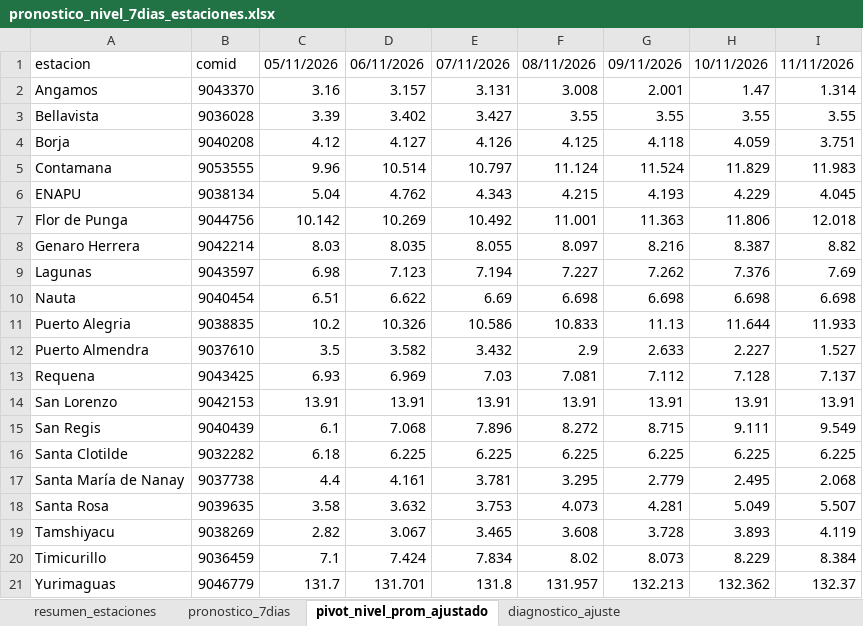
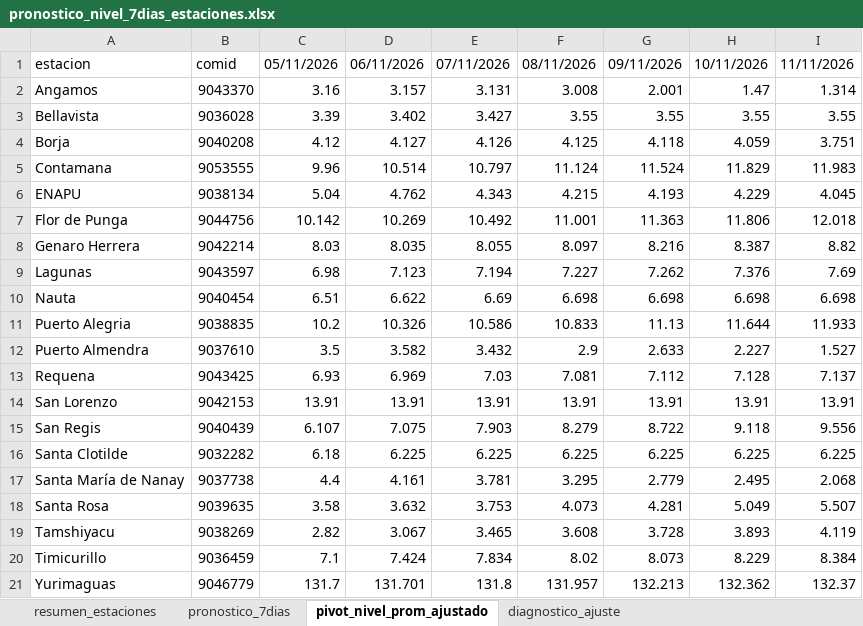
Before and after one commit to KURONO23/LoretoNivelesaCaudales, an Excel workbook: outputs/pronostico_nivel_7dias_estaciones.xlsx, sheet pivot_nivel_prom_ajustado, drawn as a sheet; values as stored, in another font and other column widths than the file's, no borders; the diff names each change by its address in the sheet, - before the commit and + after, or states it on an @@ line.

```diff
--- a/outputs/pronostico_nivel_7dias_estaciones.xlsx (sheet pivot_nivel_prom_ajustado)
+++ b/outputs/pronostico_nivel_7dias_estaciones.xlsx (sheet pivot_nivel_prom_ajustado)
-C15: 6.1
+C15: 6.107
-D15: 7.068
+D15: 7.075
-E15: 7.896
+E15: 7.903
-F15: 8.272
+F15: 8.279
-G15: 8.715
+G15: 8.722
-H15: 9.111
+H15: 9.118
-I15: 9.549
+I15: 9.556
```
Also changed, not shown: sheet pronostico_7dias, sheet resumen_estaciones, sheet diagnostico_ajuste, outputs/metricas_dwlt_estaciones.xlsx, outputs/validacion_dwlt_hasta_observado_disponible.xlsx, 8 other files.
